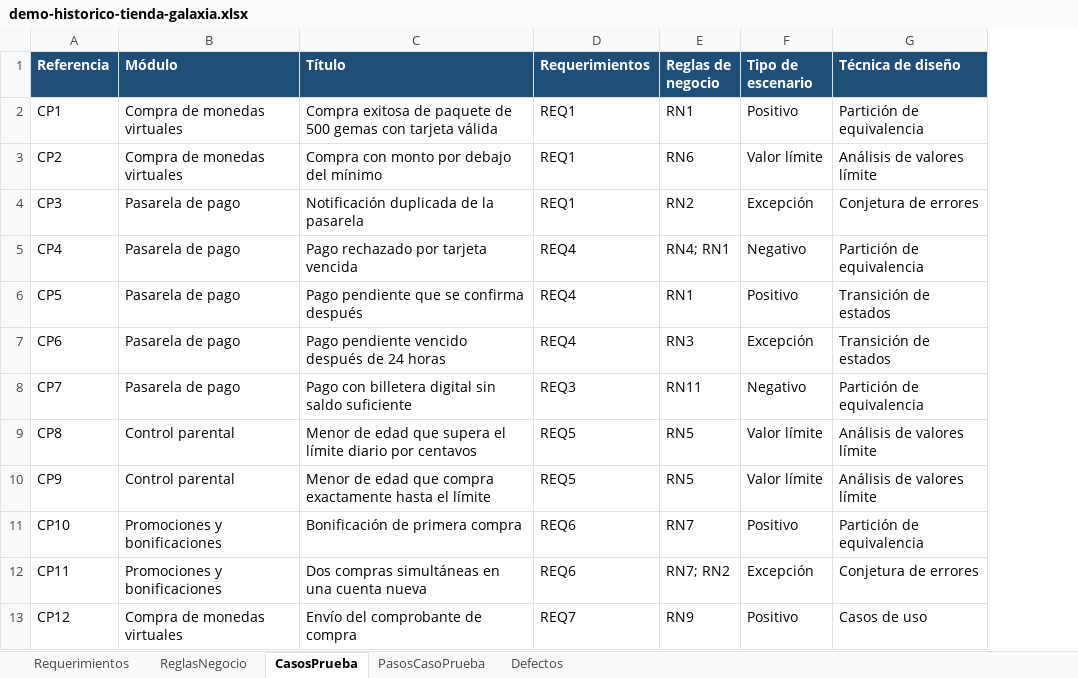
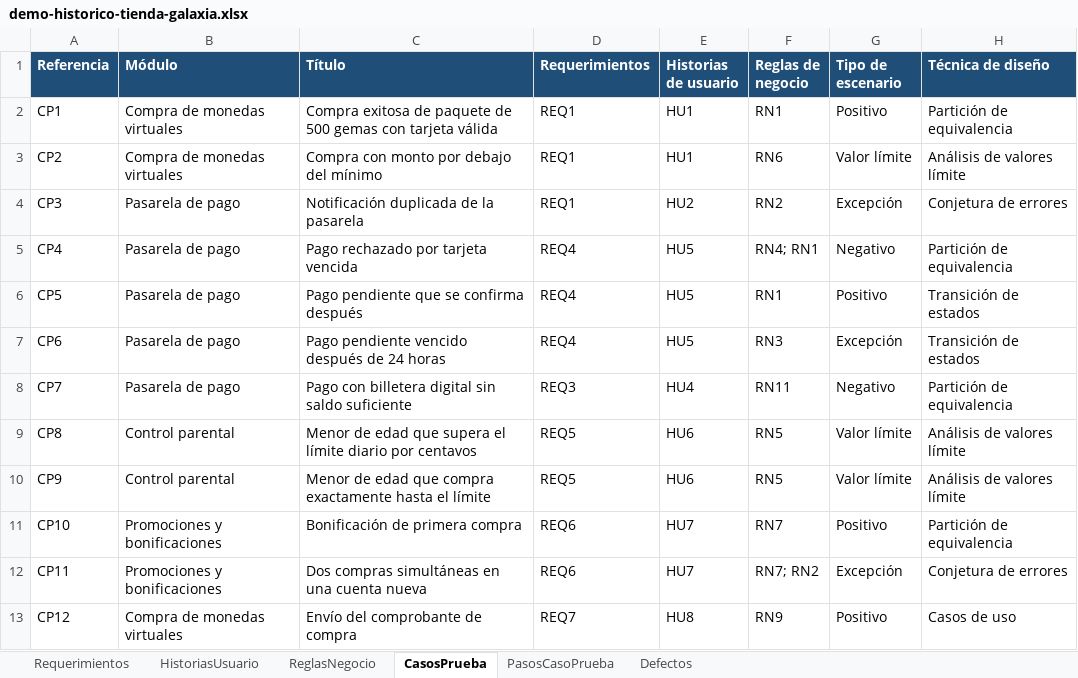
Before and after one commit to Lascencion/Proyecto-UPC, an Excel workbook: docs/demo/demo-historico-tienda-galaxia.xlsx, sheet CasosPrueba, drawn as a sheet; only a part is shown; values as stored, in another font and other column widths than the file's, no borders; the diff names each change by its address in the sheet, - before the commit and + after, or states it on an @@ line.

```diff
--- a/docs/demo/demo-historico-tienda-galaxia.xlsx (sheet CasosPrueba)
+++ b/docs/demo/demo-historico-tienda-galaxia.xlsx (sheet CasosPrueba)
+sheet tab: HistoriasUsuario
+column E (Historias de usuario), rows 2-13: HU1 | HU1 | HU2 | HU5 | HU5 | HU5 | HU4 | HU6 | HU6 | HU7 | HU7 | HU8
```
Also changed, not shown: sheet Defectos, 22 other files.
